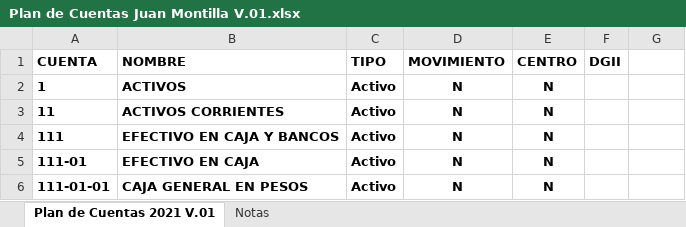
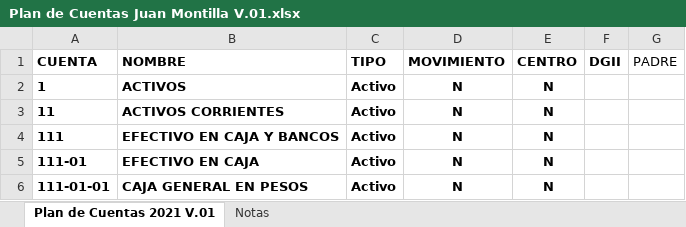
Before and after one commit to JuanMontillaTech/hccs, an Excel workbook: Documentos/Plan de Cuentas Juan Montilla V.01.xlsx, sheet Plan de Cuentas 2021 V.01, drawn as a sheet; only a part is shown; values as stored, in another font and other column widths than the file's, no borders; the diff names each change by its address in the sheet, - before the commit and + after, or states it on an @@ line.

```diff
--- a/Documentos/Plan de Cuentas Juan Montilla V.01.xlsx (sheet Plan de Cuentas 2021 V.01)
+++ b/Documentos/Plan de Cuentas Juan Montilla V.01.xlsx (sheet Plan de Cuentas 2021 V.01)
-G1: (empty)
+G1: PADRE
```
Also changed, not shown: 14 other files.
